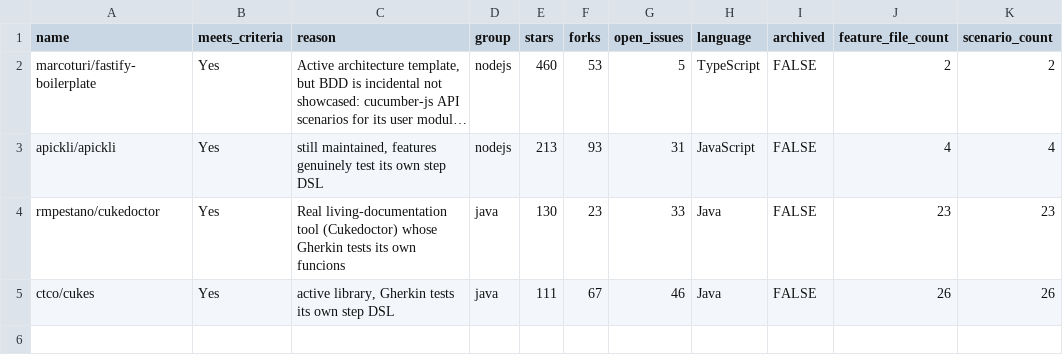
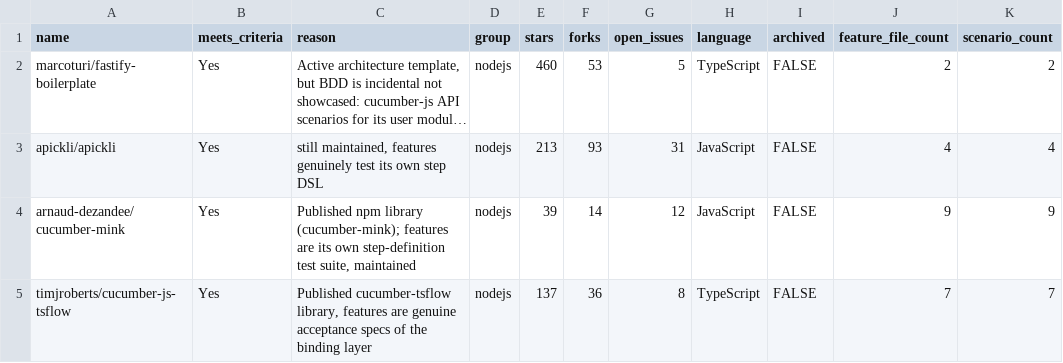
Before and after one commit to Talank/BDD_test_generation, a CSV file: playwright-github_actions-projects/output/selected_projects_after_reasoning.csv, drawn as a sheet; long unchanged cells end in …; removed rows and columns are numbered as before the commit, all else as after; the diff names each change by its address in the sheet, - before the commit and + after, or states it on an @@ line.

Commit message:
Update selected_projects_after_reasoning.csv with new entries

```diff
--- a/playwright-github_actions-projects/output/selected_projects_after_reasoning.csv
+++ b/playwright-github_actions-projects/output/selected_projects_after_reasoning.csv
-row 4: rmpestano/cukedoctor | Yes | Real living-documentation tool (Cukedoctor) whose Gherkin tests its own funcions | java | 130 | 23 | 33 | Java | FALSE | 23 | 23
-row 5: ctco/cukes | Yes | active library, Gherkin tests its own step DSL | java | 111 | 67 | 46 | Java | FALSE | 26 | 26
+row 4: arnaud-dezandee/cucumber-mink | Yes | Published npm library (cucumber-mink); features are its own step-definition test suite, maintained | nodejs | 39 | 14 | 12 | JavaScript | FALSE | 9 | 9
+row 5: timjroberts/cucumber-js-tsflow | Yes | Published cucumber-tsflow library, features are genuine acceptance specs of the binding layer | nodejs | 137 | 36 | 8 | TypeScript | FALSE | 7 | 7
```
